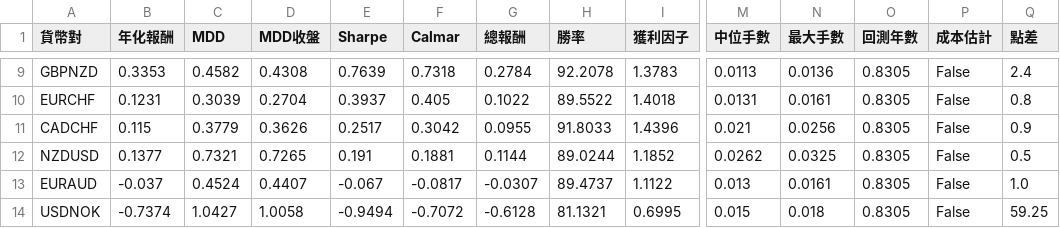
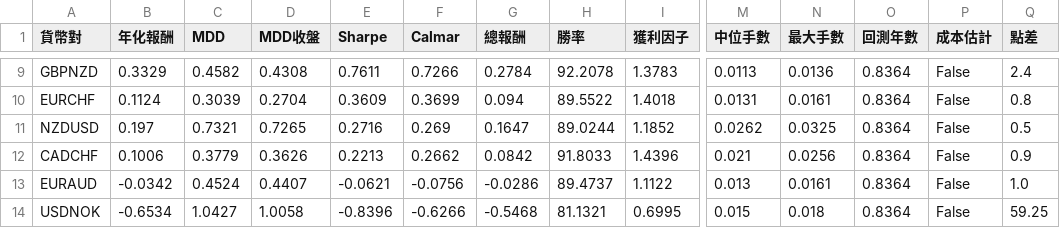
Before and after one commit to evan7646-cloud/bollinger_meanreversion_equities, a CSV file: docs/fx_top8_performance.csv, drawn as a sheet; only a part is shown, gaps mark what is left out; removed rows and columns are numbered as before the commit, all else as after; rows hold the shown columns only; the diff covers the shown part only; the diff names each change by its address in the sheet, - before the commit and + after, or states it on an @@ line.

```diff
--- a/docs/fx_top8_performance.csv
+++ b/docs/fx_top8_performance.csv
-B9 (年化報酬): 0.3353
+B9 (年化報酬): 0.3329
-E9 (Sharpe): 0.7639
+E9 (Sharpe): 0.7611
-F9 (Calmar): 0.7318
+F9 (Calmar): 0.7266
-O9:O10 (回測年數): 0.8305
+O9:O10 (回測年數): 0.8364
-B10 (年化報酬): 0.1231
+B10 (年化報酬): 0.1124
-E10 (Sharpe): 0.3937
+E10 (Sharpe): 0.3609
-F10 (Calmar): 0.405
+F10 (Calmar): 0.3699
-G10 (總報酬): 0.1022
+G10 (總報酬): 0.094
-row 11: CADCHF | 0.115 | 0.3779 | 0.3626 | 0.2517 | 0.3042 | 0.0955 | 91.8033 | 1.4396 | 0.021 | 0.0256 | 0.8305 | False | 0.9
-B11 (年化報酬): 0.1377
+B11 (年化報酬): 0.197
-E11 (Sharpe): 0.191
+E11 (Sharpe): 0.2716
-F11 (Calmar): 0.1881
+F11 (Calmar): 0.269
-G11 (總報酬): 0.1144
+G11 (總報酬): 0.1647
-O11 (回測年數): 0.8305
+O11 (回測年數): 0.8364
+row 12: CADCHF | 0.1006 | 0.3779 | 0.3626 | 0.2213 | 0.2662 | 0.0842 | 91.8033 | 1.4396 | 0.021 | 0.0256 | 0.8364 | False | 0.9
-B13 (年化報酬): -0.037
+B13 (年化報酬): -0.0342
-E13 (Sharpe): -0.067
+E13 (Sharpe): -0.0621
-F13 (Calmar): -0.0817
+F13 (Calmar): -0.0756
-G13 (總報酬): -0.0307
+G13 (總報酬): -0.0286
-O13:O14 (回測年數): 0.8305
+O13:O14 (回測年數): 0.8364
-B14 (年化報酬): -0.7374
+B14 (年化報酬): -0.6534
-E14 (Sharpe): -0.9494
+E14 (Sharpe): -0.8396
-F14 (Calmar): -0.7072
+F14 (Calmar): -0.6266
-G14 (總報酬): -0.6128
+G14 (總報酬): -0.5468
```
Also changed, not shown: 37 edited cells elsewhere in this file, docs/fx_trade_log.csv, 2 other files.
